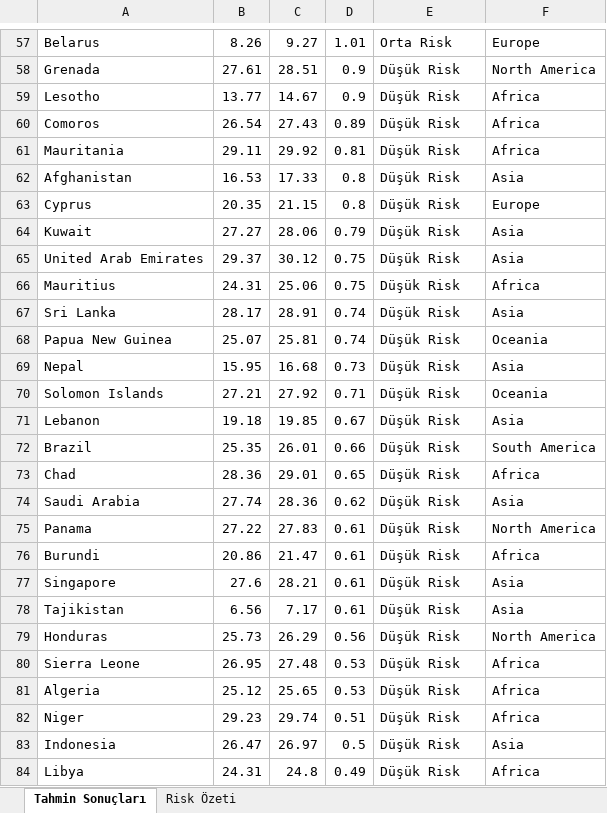
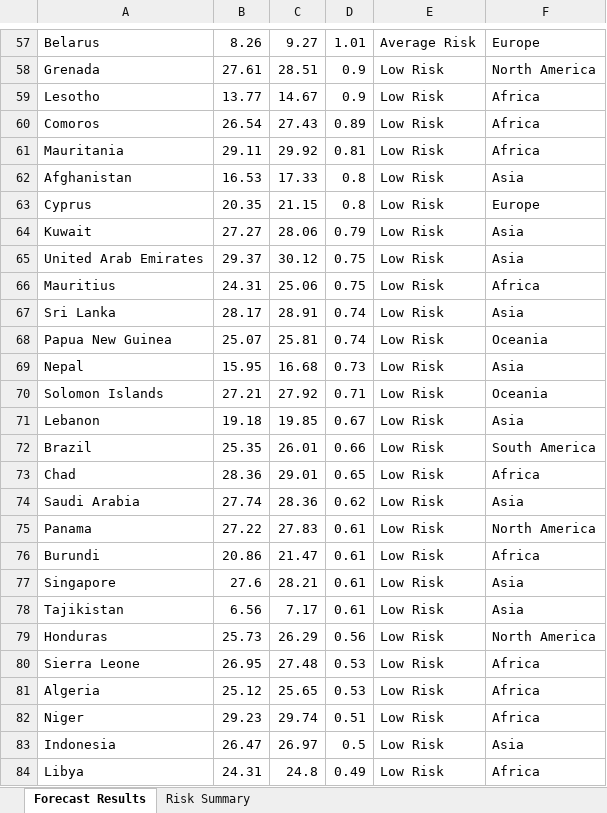
Before and after one commit to mertozdemir08/2100TemperatureForecast, an Excel workbook: Output.xlsx, sheet Forecast Results, drawn as a sheet; only a part is shown, gaps mark what is left out; values as stored, in another font and other column widths than the file's, no borders; the diff covers the shown part only; the diff names each change by its address in the sheet, - before the commit and + after, or states it on an @@ line.

```diff
--- a/Output.xlsx (sheet Forecast Results)
+++ b/Output.xlsx (sheet Forecast Results)
-sheet tab: Tahmin Sonuçları
+sheet tab: Forecast Results
-sheet tab: Risk Özeti
+sheet tab: Risk Summary
-E57: Orta Risk
+E57: Average Risk
-E58:E84: Düşük Risk
+E58:E84: Low Risk
```
Also changed, not shown: 1 added row, 1 removed row and 123 edited cells elsewhere in this sheet, sheet Risk Summary, Data.xlsx, 1 other file.
